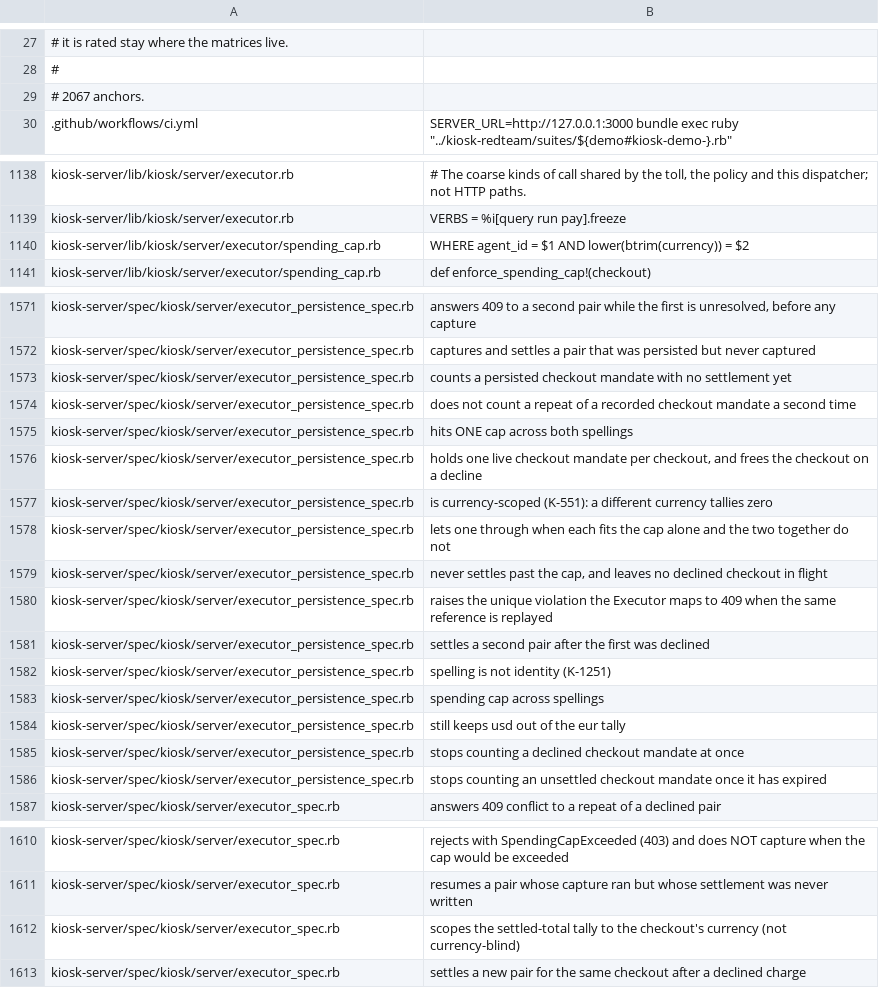
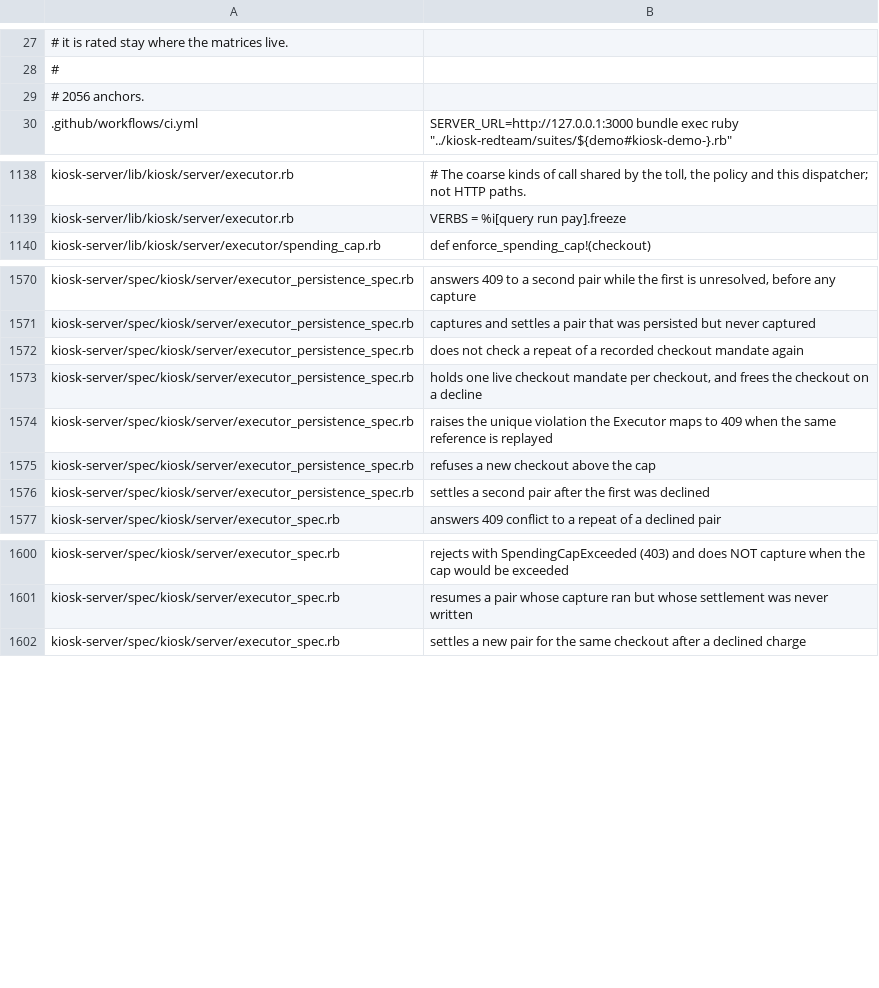
Before and after one commit to kiosk-hq/kiosk, a TSV file: spec/conformance-anchors.tsv, drawn as a sheet; only a part is shown, gaps mark what is left out; the diff covers the shown part only.

```diff
--- a/spec/conformance-anchors.tsv
+++ b/spec/conformance-anchors.tsv
@@ -28,3 +28,3 @@
 #
-# 2067 anchors.
+# 2056 anchors.
 .github/workflows/ci.yml	          SERVER_URL=http://127.0.0.1:3000 bundle exec ruby "../kiosk-redteam/suites/${demo#kiosk-demo-}.rb"
@@ -1139,3 +1139,2 @@ kiosk-server/lib/kiosk/server/executor.rb	# The coarse kinds of call shared by t
 kiosk-server/lib/kiosk/server/executor.rb	VERBS = %i[query run pay].freeze
-kiosk-server/lib/kiosk/server/executor/spending_cap.rb	WHERE agent_id = $1 AND lower(btrim(currency)) = $2
 kiosk-server/lib/kiosk/server/executor/spending_cap.rb	def enforce_spending_cap!(checkout)
@@ -1572,16 +1571,7 @@ kiosk-server/spec/kiosk/server/executor_persistence_spec.rb	answers 409 to a sec
 kiosk-server/spec/kiosk/server/executor_persistence_spec.rb	captures and settles a pair that was persisted but never captured
-kiosk-server/spec/kiosk/server/executor_persistence_spec.rb	counts a persisted checkout mandate with no settlement yet
-kiosk-server/spec/kiosk/server/executor_persistence_spec.rb	does not count a repeat of a recorded checkout mandate a second time
-kiosk-server/spec/kiosk/server/executor_persistence_spec.rb	hits ONE cap across both spellings
+kiosk-server/spec/kiosk/server/executor_persistence_spec.rb	does not check a repeat of a recorded checkout mandate again
 kiosk-server/spec/kiosk/server/executor_persistence_spec.rb	holds one live checkout mandate per checkout, and frees the checkout on a decline
-kiosk-server/spec/kiosk/server/executor_persistence_spec.rb	is currency-scoped (K-551): a different currency tallies zero
-kiosk-server/spec/kiosk/server/executor_persistence_spec.rb	lets one through when each fits the cap alone and the two together do not
-kiosk-server/spec/kiosk/server/executor_persistence_spec.rb	never settles past the cap, and leaves no declined checkout in flight
 kiosk-server/spec/kiosk/server/executor_persistence_spec.rb	raises the unique violation the Executor maps to 409 when the same reference is replayed
+kiosk-server/spec/kiosk/server/executor_persistence_spec.rb	refuses a new checkout above the cap
 kiosk-server/spec/kiosk/server/executor_persistence_spec.rb	settles a second pair after the first was declined
-kiosk-server/spec/kiosk/server/executor_persistence_spec.rb	spelling is not identity (K-1251)
-kiosk-server/spec/kiosk/server/executor_persistence_spec.rb	spending cap across spellings
-kiosk-server/spec/kiosk/server/executor_persistence_spec.rb	still keeps usd out of the eur tally
-kiosk-server/spec/kiosk/server/executor_persistence_spec.rb	stops counting a declined checkout mandate at once
-kiosk-server/spec/kiosk/server/executor_persistence_spec.rb	stops counting an unsettled checkout mandate once it has expired
 kiosk-server/spec/kiosk/server/executor_spec.rb	answers 409 conflict to a repeat of a declined pair
@@ -1611,3 +1601,2 @@ kiosk-server/spec/kiosk/server/executor_spec.rb	rejects with SpendingCapExceeded
 kiosk-server/spec/kiosk/server/executor_spec.rb	resumes a pair whose capture ran but whose settlement was never written
-kiosk-server/spec/kiosk/server/executor_spec.rb	scopes the settled-total tally to the checkout's currency (not currency-blind)
 kiosk-server/spec/kiosk/server/executor_spec.rb	settles a new pair for the same checkout after a declined charge
```
Also changed, not shown: 4 edited cells elsewhere in this file, 27 other files.
